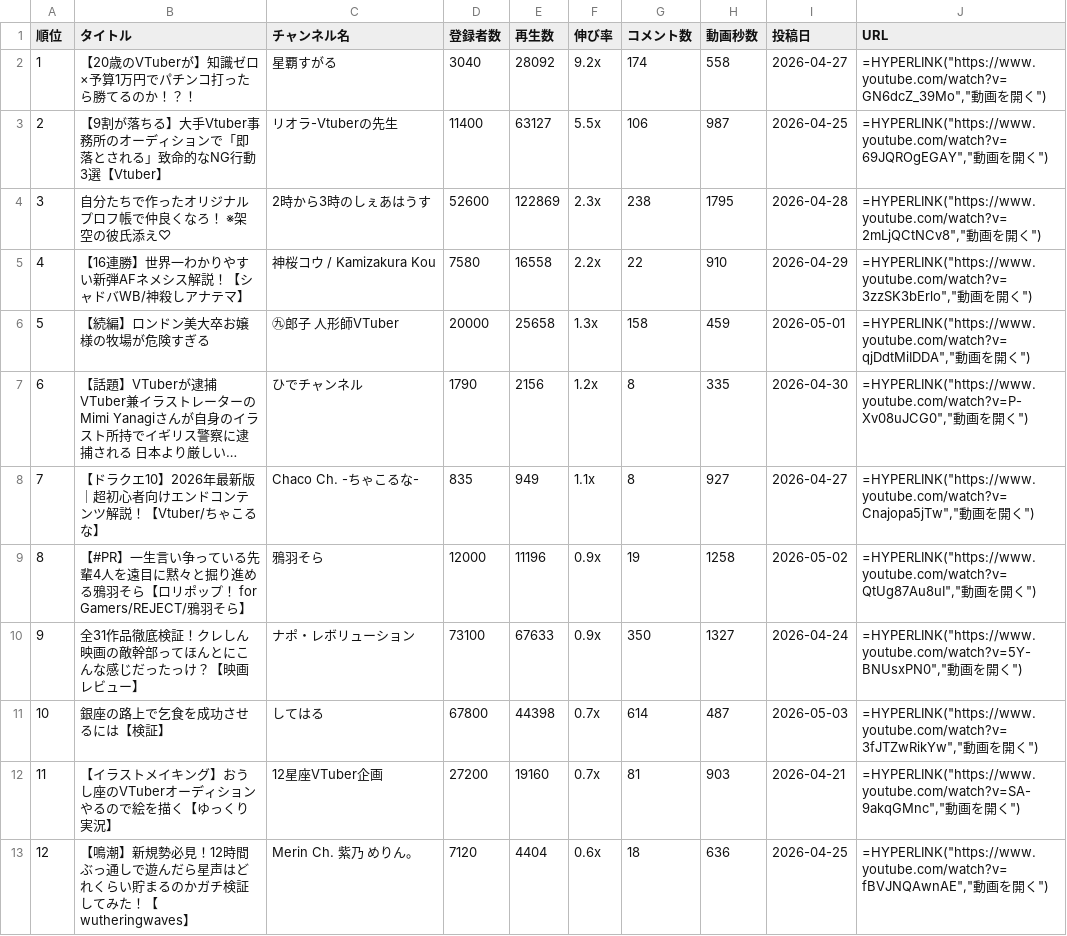
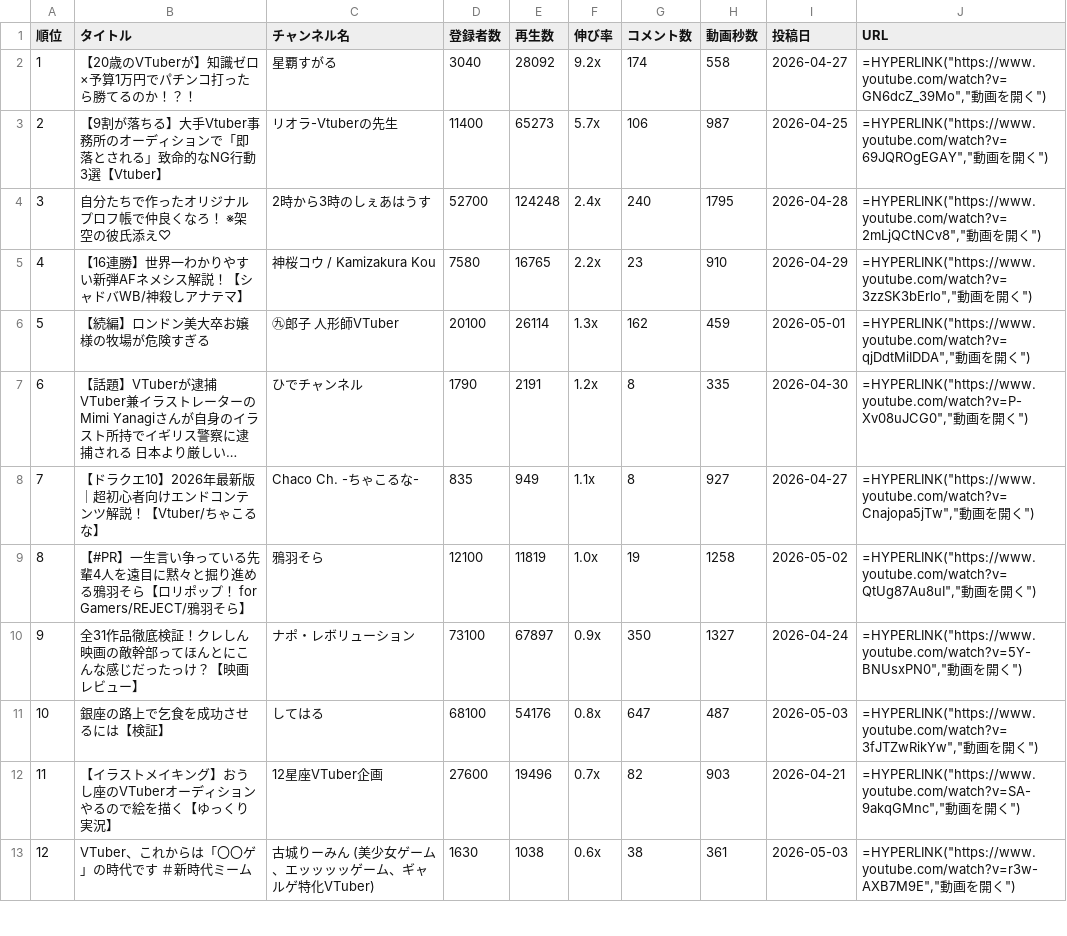
Before and after one commit to vtuberoffice07-cell/youtube-shorts-ranking, a CSV file: long_output.csv, drawn as a sheet; only a part is shown; long unchanged cells end in …; the diff covers the shown part only; the diff names each change by its address in the sheet, - before the commit and + after, or states it on an @@ line.

```diff
--- a/long_output.csv
+++ b/long_output.csv
-E3 (再生数): 63127
+E3 (再生数): 65273
-F3 (伸び率): 5.5x
+F3 (伸び率): 5.7x
-D4 (登録者数): 52600
+D4 (登録者数): 52700
-E4 (再生数): 122869
+E4 (再生数): 124248
-F4 (伸び率): 2.3x
+F4 (伸び率): 2.4x
-G4 (コメント数): 238
+G4 (コメント数): 240
-E5 (再生数): 16558
+E5 (再生数): 16765
-G5 (コメント数): 22
+G5 (コメント数): 23
-D6 (登録者数): 20000
+D6 (登録者数): 20100
-E6 (再生数): 25658
+E6 (再生数): 26114
-G6 (コメント数): 158
+G6 (コメント数): 162
-E7 (再生数): 2156
+E7 (再生数): 2191
-D9 (登録者数): 12000
+D9 (登録者数): 12100
-E9 (再生数): 11196
+E9 (再生数): 11819
-F9 (伸び率): 0.9x
+F9 (伸び率): 1.0x
-E10 (再生数): 67633
+E10 (再生数): 67897
-D11 (登録者数): 67800
+D11 (登録者数): 68100
-E11 (再生数): 44398
+E11 (再生数): 54176
-F11 (伸び率): 0.7x
+F11 (伸び率): 0.8x
-G11 (コメント数): 614
+G11 (コメント数): 647
-D12 (登録者数): 27200
+D12 (登録者数): 27600
-E12 (再生数): 19160
+E12 (再生数): 19496
-G12 (コメント数): 81
+G12 (コメント数): 82
-B13 (タイトル): 【鳴潮】新規勢必見！12時間ぶっ通しで遊んだら星声はどれくらい貯まるのかガチ検証してみた！【wutheringwaves】
+B13 (タイトル): VTuber、これからは「〇〇ゲ」の時代です ＃新時代ミーム
-C13 (チャンネル名): Merin Ch. 紫乃 めりん。
+C13 (チャンネル名): 古城りーみん (美少女ゲーム、エッッッッゲーム、ギャルゲ特化VTuber)
-D13 (登録者数): 7120
+D13 (登録者数): 1630
-E13 (再生数): 4404
+E13 (再生数): 1038
-G13 (コメント数): 18
+G13 (コメント数): 38
-H13 (動画秒数): 636
+H13 (動画秒数): 361
-I13 (投稿日): 2026-04-25
+I13 (投稿日): 2026-05-03
-J13 (URL): =HYPERLINK("https://www.youtube.com/watch?v=fBVJNQAwnAE","動画…
+J13 (URL): =HYPERLINK("https://www.youtube.com/watch?v=r3w-AXB7M9E","動画…
```
Also changed, not shown: 28 edited cells elsewhere in this file, ranking_all_output.csv, ranking_output.csv, 17 other files.
